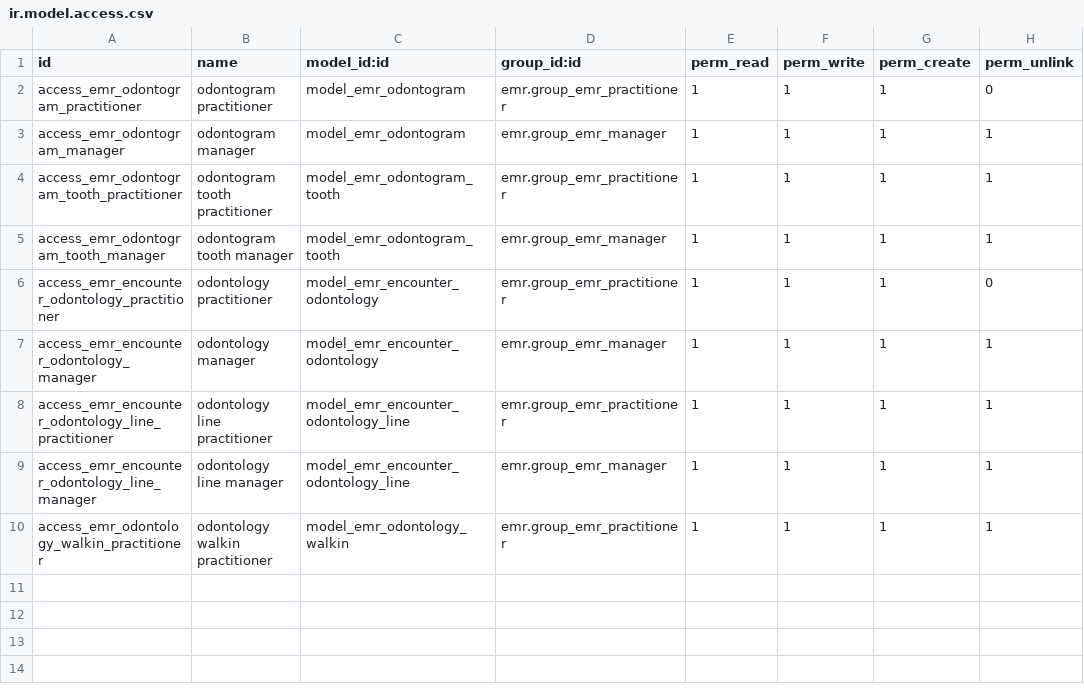
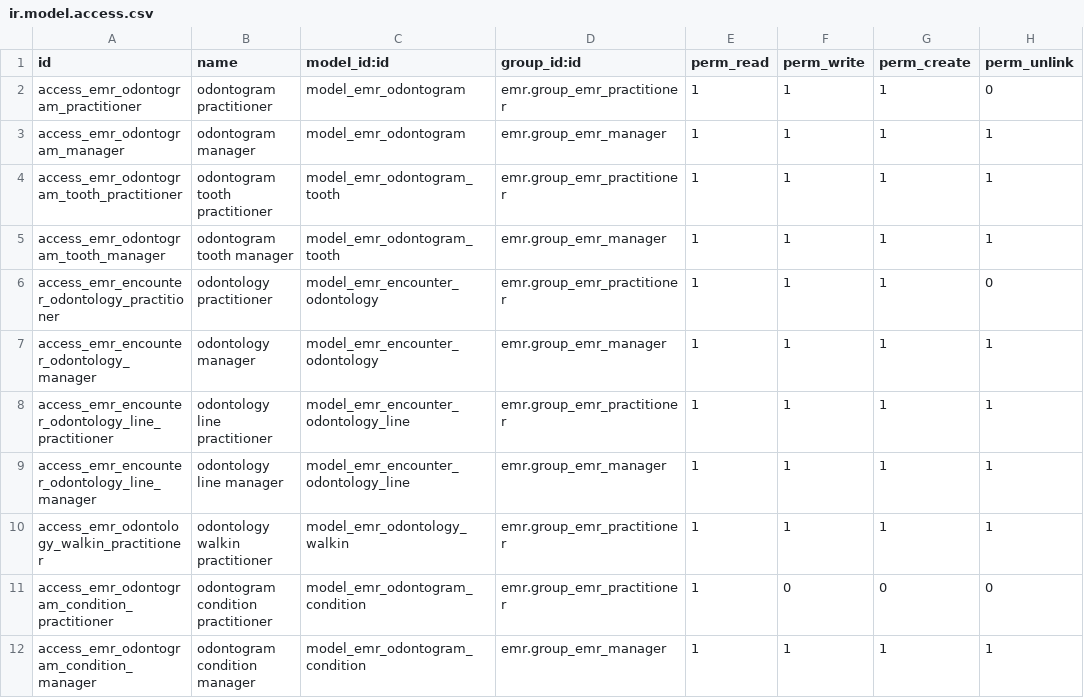
Before and after one commit to jmobiol-kai/consultorios, a CSV file: emr_odontology/security/ir.model.access.csv, drawn as a sheet.

```diff
--- a/emr_odontology/security/ir.model.access.csv
+++ b/emr_odontology/security/ir.model.access.csv
@@ -10 +10,3 @@ access_emr_encounter_odontology_line_manager,odontology line manager,model_emr_e
 access_emr_odontology_walkin_practitioner,odontology walkin practitioner,model_emr_odontology_walkin,emr.group_emr_practitioner,1,1,1,1
+access_emr_odontogram_condition_practitioner,odontogram condition practitioner,model_emr_odontogram_condition,emr.group_emr_practitioner,1,0,0,0
+access_emr_odontogram_condition_manager,odontogram condition manager,model_emr_odontogram_condition,emr.group_emr_manager,1,1,1,1
```
Also changed, not shown: 12 other files.
